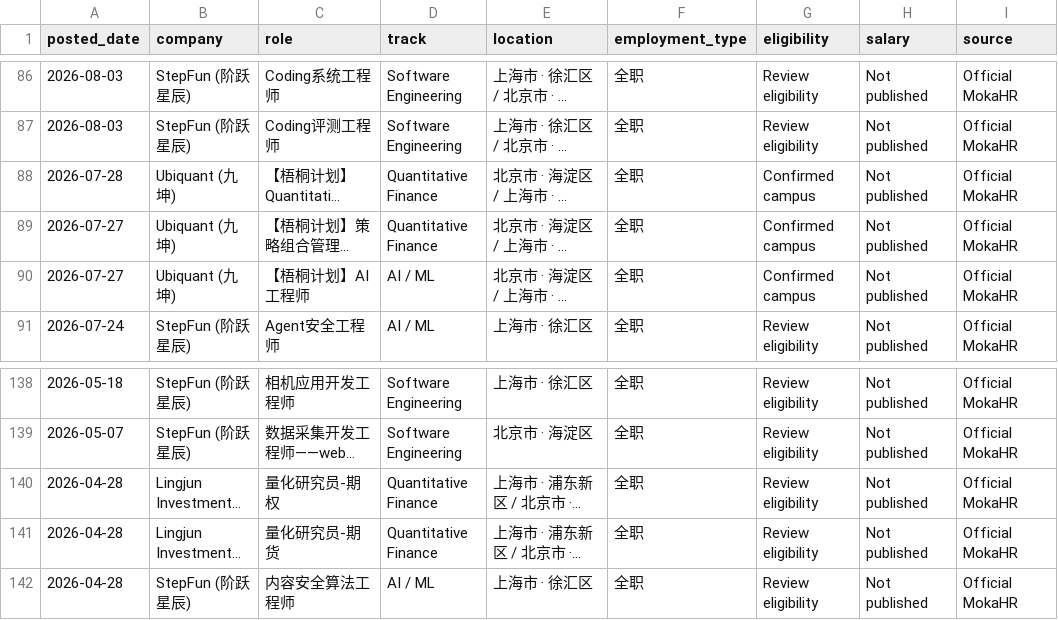
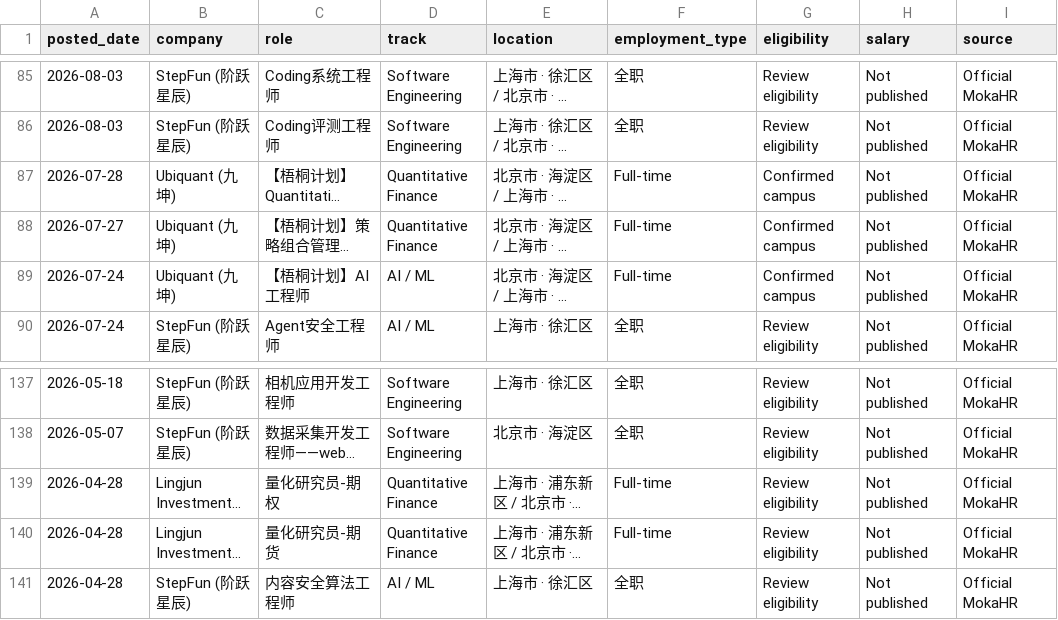
Before and after one commit to coconight01/2027-North-America-New-Grad-Jobs, a CSV file: data/china_jobs.csv, drawn as a sheet; only a part is shown, gaps mark what is left out; long unchanged cells end in …; addresses are those after the commit; the diff covers the shown part only; the diff names each change by its address in the sheet, - before the commit and + after, or states it on an @@ line.

```diff
--- a/data/china_jobs.csv
+++ b/data/china_jobs.csv
-F87:F89 (employment_type): 全职
+F87:F89 (employment_type): Full-time
-A89 (posted_date): 2026-07-27
+A89 (posted_date): 2026-07-24
-F139:F140 (employment_type): 全职
+F139:F140 (employment_type): Full-time
```
Also changed, not shown: 2 added rows, 2 removed rows and 13 edited cells elsewhere in this file, 10 other files.
